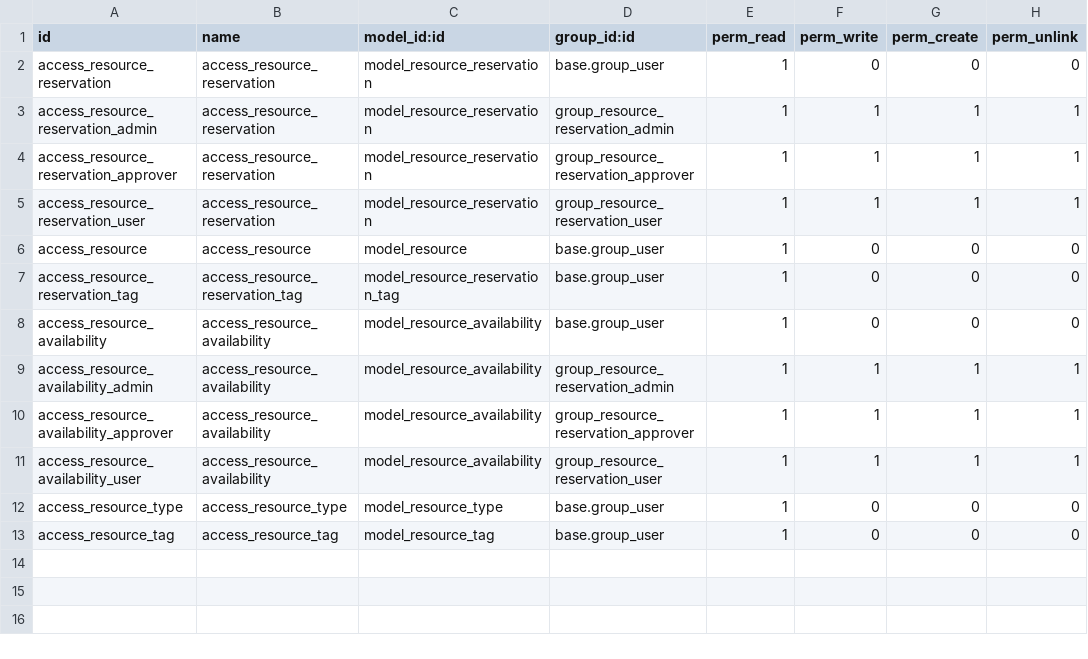
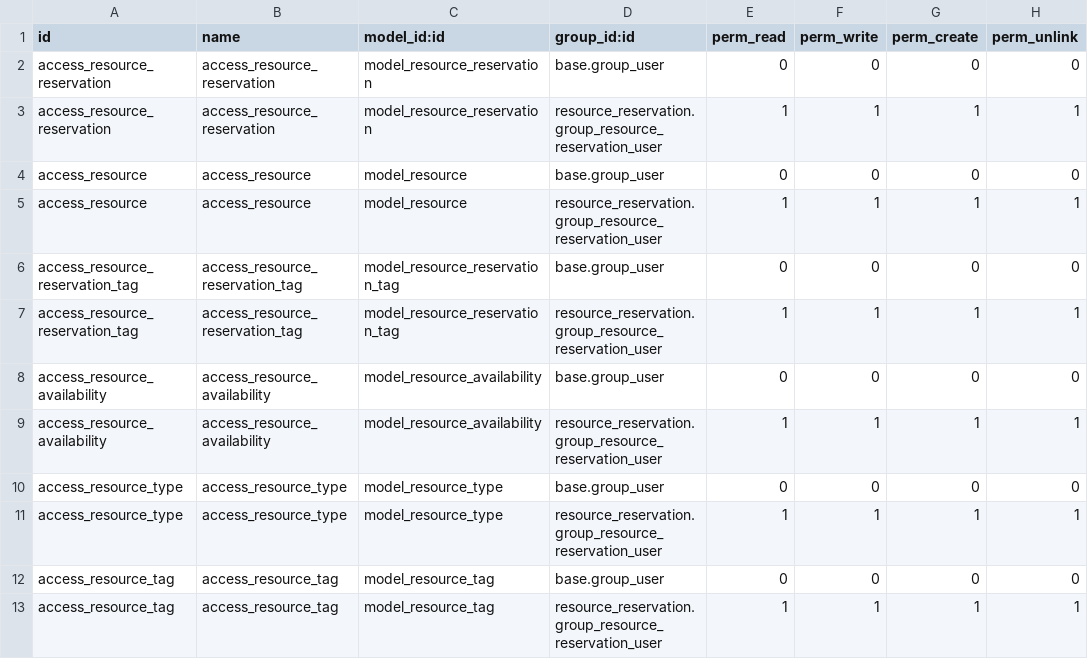
Before and after one commit to MORPSmcaf/resource_management, a CSV file: resource_reservation/security/ir.model.access.csv, drawn as a sheet.

Commit message:
[IMP] Working on security

```diff
--- a/resource_reservation/security/ir.model.access.csv
+++ b/resource_reservation/security/ir.model.access.csv
@@ -1,13 +1,13 @@
 "id","name","model_id:id","group_id:id","perm_read","perm_write","perm_create","perm_unlink"
-access_resource_reservation,access_resource_reservation,model_resource_reservation,base.group_user,1,0,0,0
-access_resource_reservation_admin,access_resource_reservation,model_resource_reservation,group_resource_reservation_admin,1,1,1,1
-access_resource_reservation_approver,access_resource_reservation,model_resource_reservation,group_resource_reservation_approver,1,1,1,1
-access_resource_reservation_user,access_resource_reservation,model_resource_reservation,group_resource_reservation_user,1,1,1,1
-access_resource,access_resource,model_resource,base.group_user,1,0,0,0
-access_resource_reservation_tag,access_resource_reservation_tag,model_resource_reservation_tag,base.group_user,1,0,0,0
-access_resource_availability,access_resource_availability,model_resource_availability,base.group_user,1,0,0,0
-access_resource_availability_admin,access_resource_availability,model_resource_availability,group_resource_reservation_admin,1,1,1,1
-access_resource_availability_approver,access_resource_availability,model_resource_availability,group_resource_reservation_approver,1,1,1,1
-access_resource_availability_user,access_resource_availability,model_resource_availability,group_resource_reservation_user,1,1,1,1
-access_resource_type,access_resource_type,model_resource_type,base.group_user,1,0,0,0
-access_resource_tag,access_resource_tag,model_resource_tag,base.group_user,1,0,0,0
+access_resource_reservation,access_resource_reservation,model_resource_reservation,base.group_user,0,0,0,0
+access_resource_reservation,access_resource_reservation,model_resource_reservation,resource_reservation.group_resource_reservation_user,1,1,1,1
+access_resource,access_resource,model_resource,base.group_user,0,0,0,0
+access_resource,access_resource,model_resource,resource_reservation.group_resource_reservation_user,1,1,1,1
+access_resource_reservation_tag,access_resource_reservation_tag,model_resource_reservation_tag,base.group_user,0,0,0,0
+access_resource_reservation_tag,access_resource_reservation_tag,model_resource_reservation_tag,resource_reservation.group_resource_reservation_user,1,1,1,1
+access_resource_availability,access_resource_availability,model_resource_availability,base.group_user,0,0,0,0
+access_resource_availability,access_resource_availability,model_resource_availability,resource_reservation.group_resource_reservation_user,1,1,1,1
+access_resource_type,access_resource_type,model_resource_type,base.group_user,0,0,0,0
+access_resource_type,access_resource_type,model_resource_type,resource_reservation.group_resource_reservation_user,1,1,1,1
+access_resource_tag,access_resource_tag,model_resource_tag,base.group_user,0,0,0,0
+access_resource_tag,access_resource_tag,model_resource_tag,resource_reservation.group_resource_reservation_user,1,1,1,1
```
Also changed, not shown: 1 other file.
